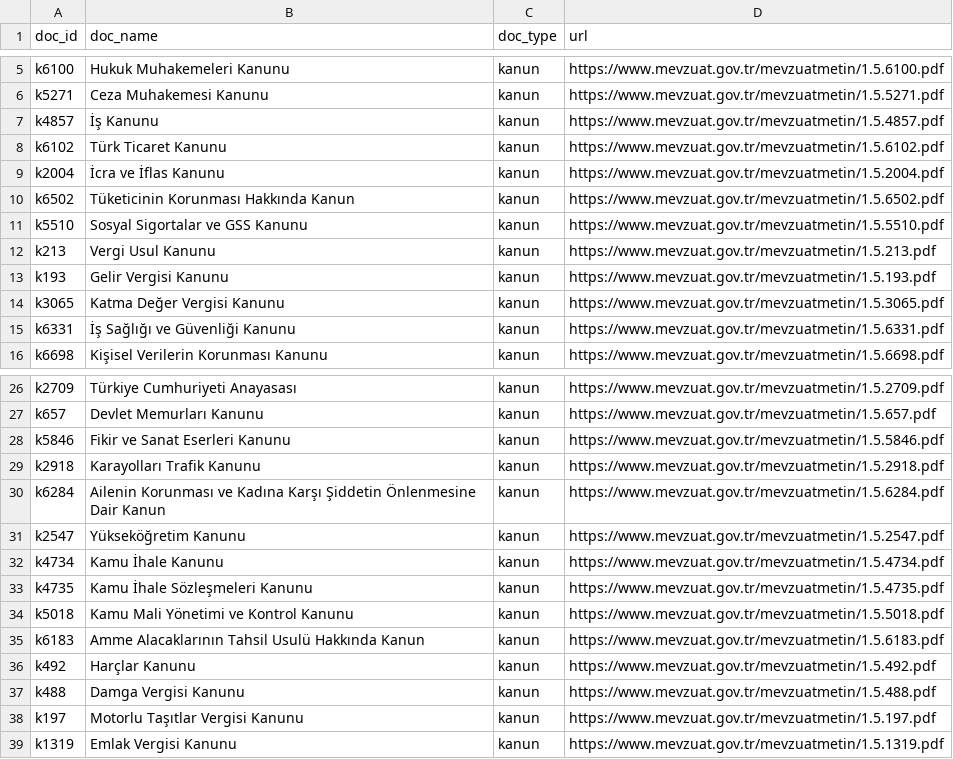
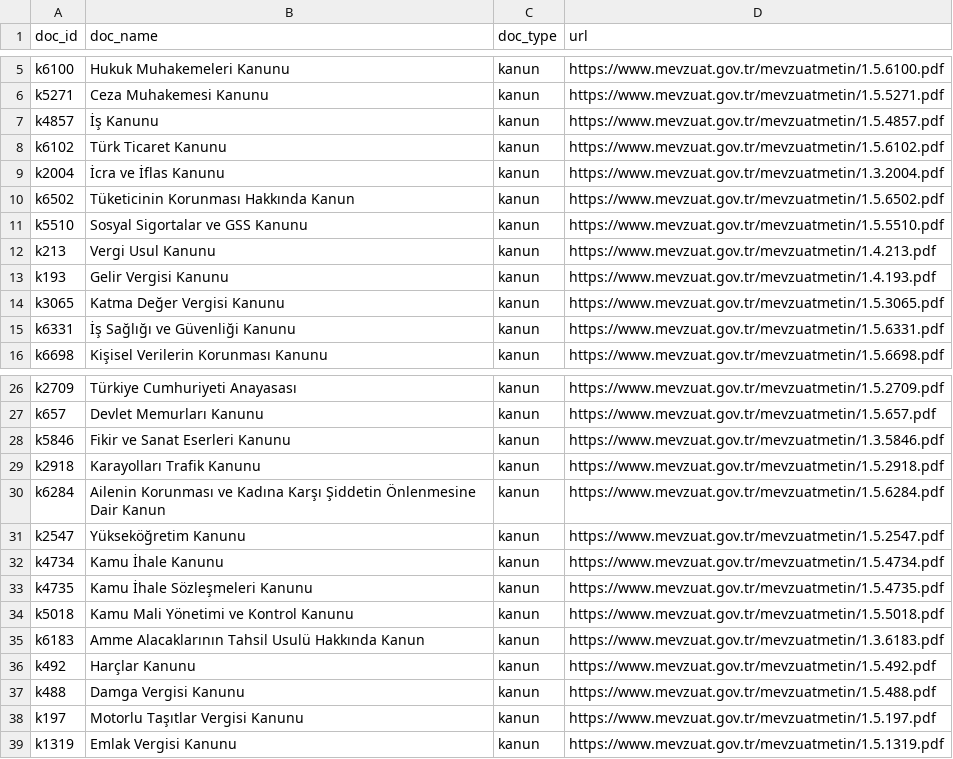
Before and after one commit to barandincoguz/belge-gozu, a CSV file: data/manifest/v0_manifest.csv, drawn as a sheet; only a part is shown, gaps mark what is left out.

```diff
--- a/data/manifest/v0_manifest.csv
+++ b/data/manifest/v0_manifest.csv
@@ -8,7 +8,7 @@ k4857,İş Kanunu,kanun,https://www.mevzuat.gov.tr/mevzuatmetin/1.5.4857.pdf
 k6102,Türk Ticaret Kanunu,kanun,https://www.mevzuat.gov.tr/mevzuatmetin/1.5.6102.pdf
-k2004,İcra ve İflas Kanunu,kanun,https://www.mevzuat.gov.tr/mevzuatmetin/1.5.2004.pdf
+k2004,İcra ve İflas Kanunu,kanun,https://www.mevzuat.gov.tr/mevzuatmetin/1.3.2004.pdf
 k6502,Tüketicinin Korunması Hakkında Kanun,kanun,https://www.mevzuat.gov.tr/mevzuatmetin/1.5.6502.pdf
 k5510,Sosyal Sigortalar ve GSS Kanunu,kanun,https://www.mevzuat.gov.tr/mevzuatmetin/1.5.5510.pdf
-k213,Vergi Usul Kanunu,kanun,https://www.mevzuat.gov.tr/mevzuatmetin/1.5.213.pdf
-k193,Gelir Vergisi Kanunu,kanun,https://www.mevzuat.gov.tr/mevzuatmetin/1.5.193.pdf
+k213,Vergi Usul Kanunu,kanun,https://www.mevzuat.gov.tr/mevzuatmetin/1.4.213.pdf
+k193,Gelir Vergisi Kanunu,kanun,https://www.mevzuat.gov.tr/mevzuatmetin/1.4.193.pdf
 k3065,Katma Değer Vergisi Kanunu,kanun,https://www.mevzuat.gov.tr/mevzuatmetin/1.5.3065.pdf
@@ -27,3 +27,3 @@ k2709,Türkiye Cumhuriyeti Anayasası,kanun,https://www.mevzuat.gov.tr/mevzuatme
 k657,Devlet Memurları Kanunu,kanun,https://www.mevzuat.gov.tr/mevzuatmetin/1.5.657.pdf
-k5846,Fikir ve Sanat Eserleri Kanunu,kanun,https://www.mevzuat.gov.tr/mevzuatmetin/1.5.5846.pdf
+k5846,Fikir ve Sanat Eserleri Kanunu,kanun,https://www.mevzuat.gov.tr/mevzuatmetin/1.3.5846.pdf
 k2918,Karayolları Trafik Kanunu,kanun,https://www.mevzuat.gov.tr/mevzuatmetin/1.5.2918.pdf
@@ -34,3 +34,3 @@ k4735,Kamu İhale Sözleşmeleri Kanunu,kanun,https://www.mevzuat.gov.tr/mevzuat
 k5018,Kamu Mali Yönetimi ve Kontrol Kanunu,kanun,https://www.mevzuat.gov.tr/mevzuatmetin/1.5.5018.pdf
-k6183,Amme Alacaklarının Tahsil Usulü Hakkında Kanun,kanun,https://www.mevzuat.gov.tr/mevzuatmetin/1.5.6183.pdf
+k6183,Amme Alacaklarının Tahsil Usulü Hakkında Kanun,kanun,https://www.mevzuat.gov.tr/mevzuatmetin/1.3.6183.pdf
 k492,Harçlar Kanunu,kanun,https://www.mevzuat.gov.tr/mevzuatmetin/1.5.492.pdf
```
